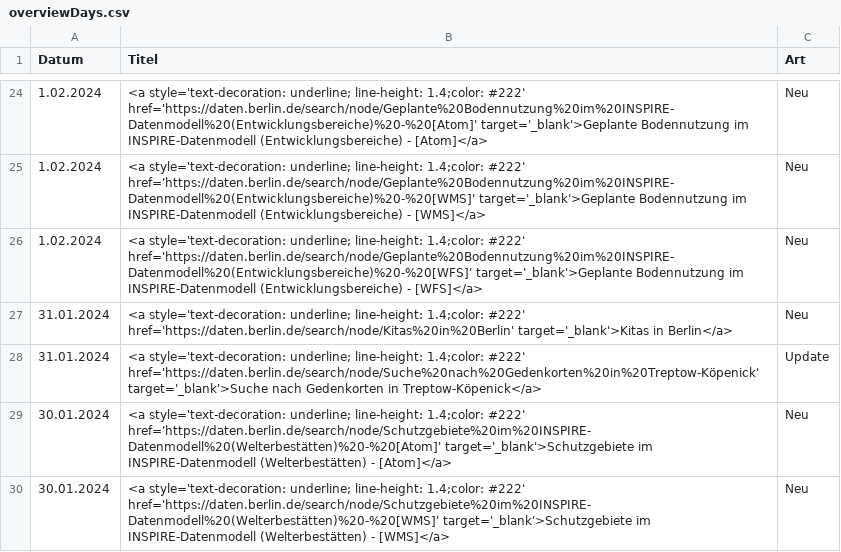
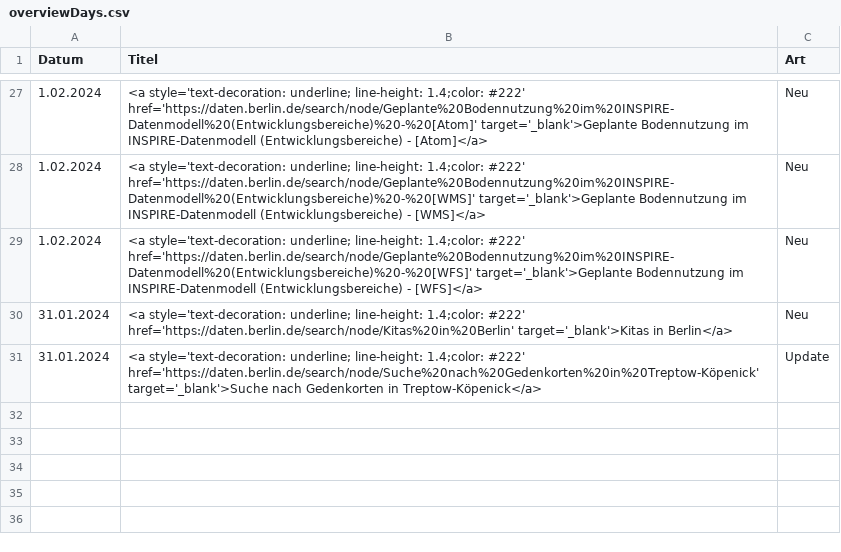
Before and after one commit to technologiestiftung/odis-opendata-vis, a CSV file: data/overviewDays.csv, drawn as a sheet; only a part is shown, gaps mark what is left out; removed rows and columns are numbered as before the commit, all else as after; the diff covers the shown part only; the diff names each change by its address in the sheet, - before the commit and + after, or states it on an @@ line.

```diff
--- a/data/overviewDays.csv
+++ b/data/overviewDays.csv
-row 29: 30.01.2024 | <a style='text-decoration: underline; line-height: 1.4;color: #222' href='https://daten.berlin.de/search/node/Schutzgebiete%20im%20INSPIRE-Datenmodell%20(Welterbestätten)%20-%20[Atom]' target='_blank'>Schutzgebiete im INSPIRE-Datenmodell (Welterbestätten) - [Atom]</a> | Neu
-row 30: 30.01.2024 | <a style='text-decoration: underline; line-height: 1.4;color: #222' href='https://daten.berlin.de/search/node/Schutzgebiete%20im%20INSPIRE-Datenmodell%20(Welterbestätten)%20-%20[WMS]' target='_blank'>Schutzgebiete im INSPIRE-Datenmodell (Welterbestätten) - [WMS]</a> | Neu
```
Also changed, not shown: 10 added rows, 7 removed rows and 4 moved rows elsewhere in this file, 1 other file.
